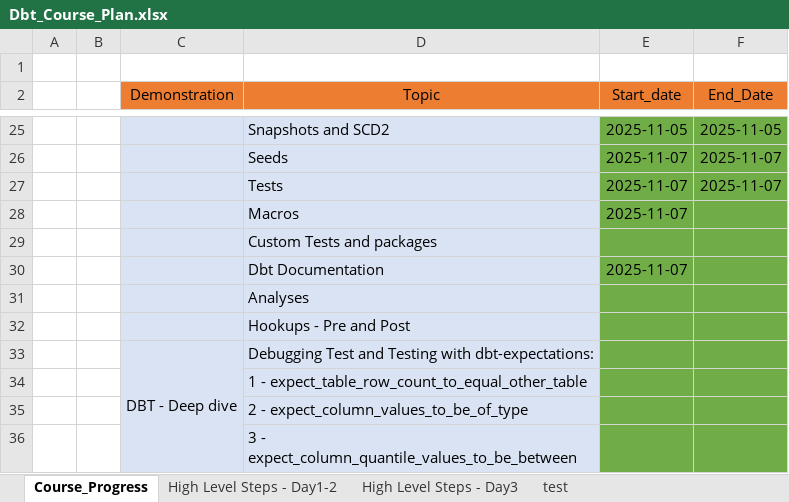
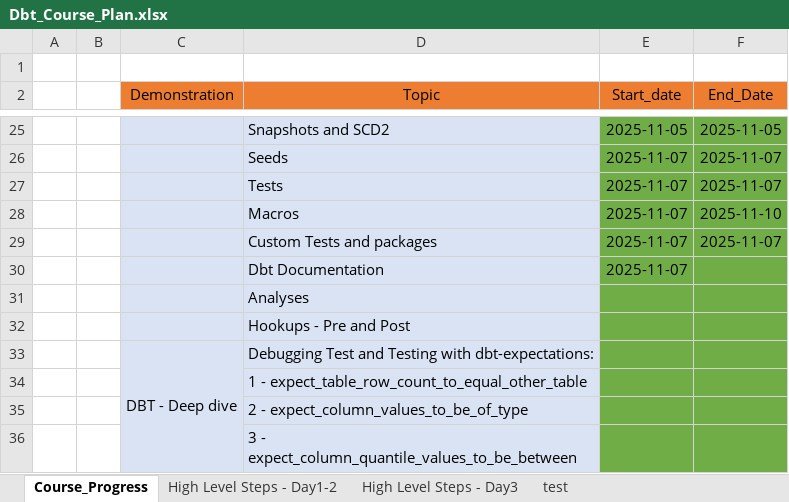
Before and after one commit to ankur24s/dbt_training_nov2025_resoures, an Excel workbook: Dbt_Course_Plan.xlsx, sheet Course_Progress, drawn as a sheet; only a part is shown, gaps mark what is left out; values as stored, in another font and other column widths than the file's, no borders; removed rows and columns are numbered as before the commit, all else as after; the diff names each change by its address in the sheet, - before the commit and + after, or states it on an @@ line.

```diff
--- a/Dbt_Course_Plan.xlsx (sheet Course_Progress)
+++ b/Dbt_Course_Plan.xlsx (sheet Course_Progress)
-F28 (End_Date): (empty)
+F28 (End_Date): 2025-11-10
-row 29:  |  |  | Custom Tests and packages
+row 29:  |  |  | Custom Tests and packages | 2025-11-07 | 2025-11-07
```
Also changed, not shown: 2 other files.
